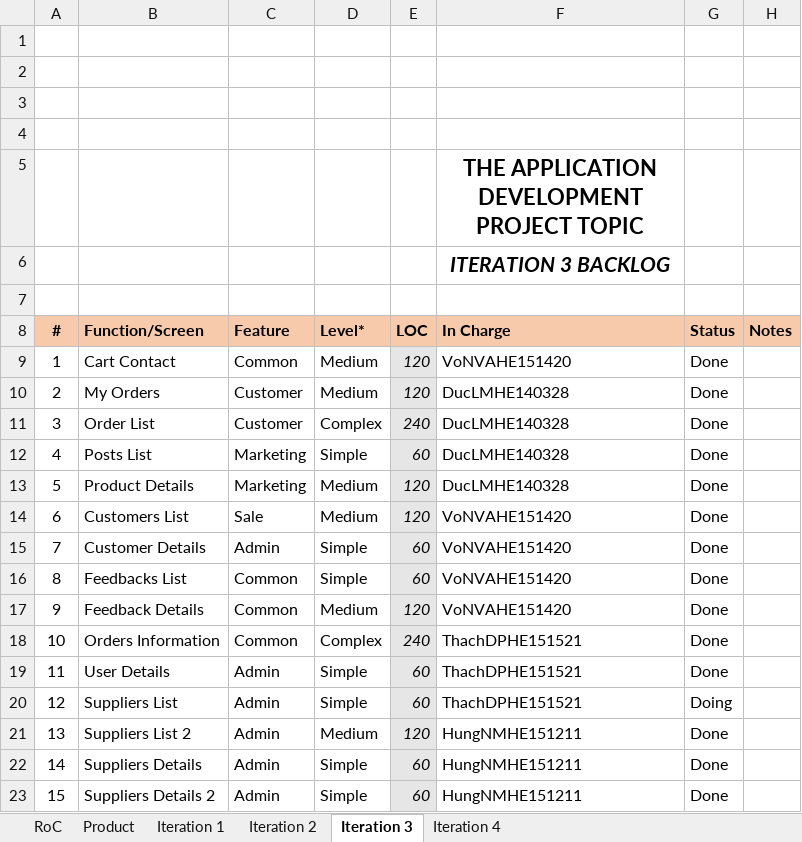
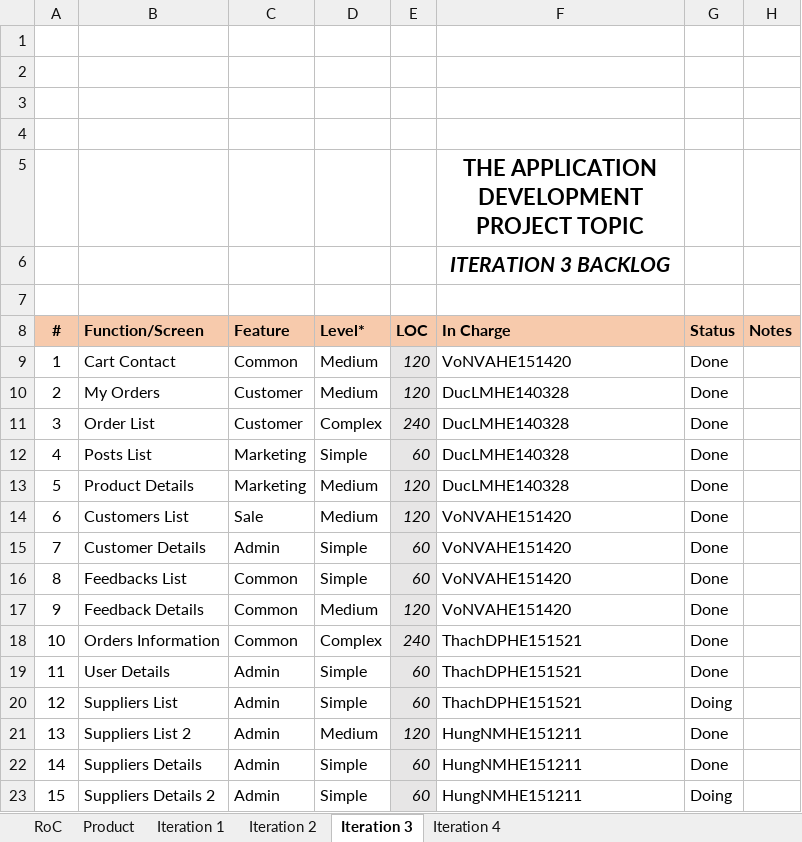
Before and after one commit to Happy-2001/SWP391, an Excel workbook: Documents/SE1606_SWP391_OnlineShop_Backlog_W8.xlsx, sheet Iteration 3, drawn as a sheet; values as stored, in another font and other column widths than the file's, no borders; charts and pictures not drawn; the diff names each change by its address in the sheet, - before the commit and + after, or states it on an @@ line.

Commit message:
Update SE1606_SWP391_OnlineShop_Backlog_W8.xlsx

```diff
--- a/Documents/SE1606_SWP391_OnlineShop_Backlog_W8.xlsx (sheet Iteration 3)
+++ b/Documents/SE1606_SWP391_OnlineShop_Backlog_W8.xlsx (sheet Iteration 3)
-G23 (Status): Done
+G23 (Status): Doing
```
